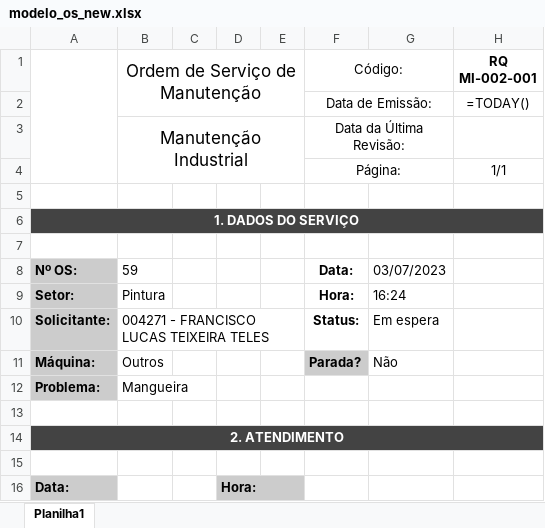
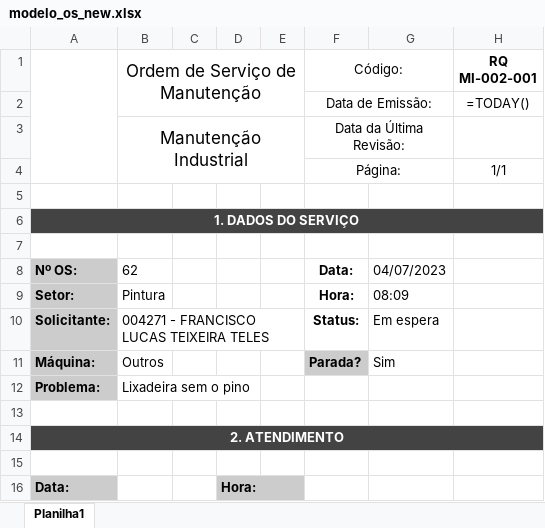
Before and after one commit to Cemag-pcp/appManutFlask, an Excel workbook: modelo_os_new.xlsx, sheet Planilha1, drawn as a sheet; only a part is shown; values as stored, in another font and other column widths than the file's, no borders; formulas without a stored value are shown as written; charts and pictures not drawn; the diff names each change by its address in the sheet, - before the commit and + after, or states it on an @@ line.

```diff
--- a/modelo_os_new.xlsx (sheet Planilha1)
+++ b/modelo_os_new.xlsx (sheet Planilha1)
-B8 (Ordem de Serviço de Manutenção): 59
+B8 (Ordem de Serviço de Manutenção): 62
-G8: 03/07/2023
+G8: 04/07/2023
-G9: 16:24
+G9: 08:09
-G11: Não
+G11: Sim
-B12 (Ordem de Serviço de Manutenção): Mangueira
+B12 (Ordem de Serviço de Manutenção): Lixadeira sem o pino
```
Also changed, not shown: 2 other files.
